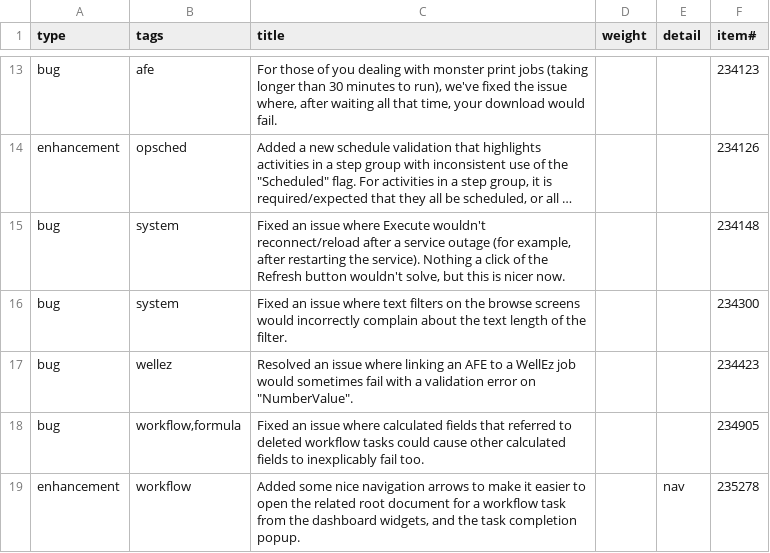
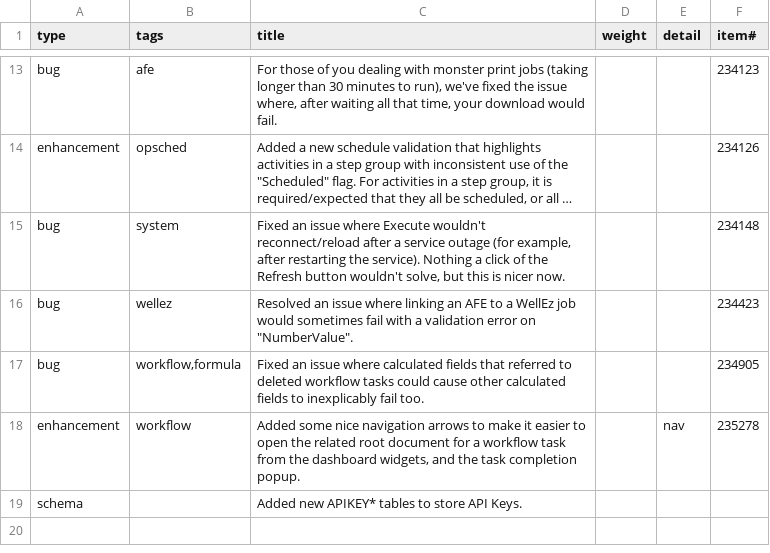
Before and after one commit to aucerna/execute-release-notes, a CSV file: source/21.1.234/items.csv, drawn as a sheet; only a part is shown, gaps mark what is left out; long unchanged cells end in …; removed rows and columns are numbered as before the commit, all else as after; the diff names each change by its address in the sheet, - before the commit and + after, or states it on an @@ line.

Commit message:
updates to 234

```diff
--- a/source/21.1.234/items.csv
+++ b/source/21.1.234/items.csv
-row 16: bug | system | Fixed an issue where text filters on the browse screens would incorrectly complain about the text length of the filter. |  |  | 234300
+row 19: schema |  | Added new APIKEY* tables to store API Keys.
```
